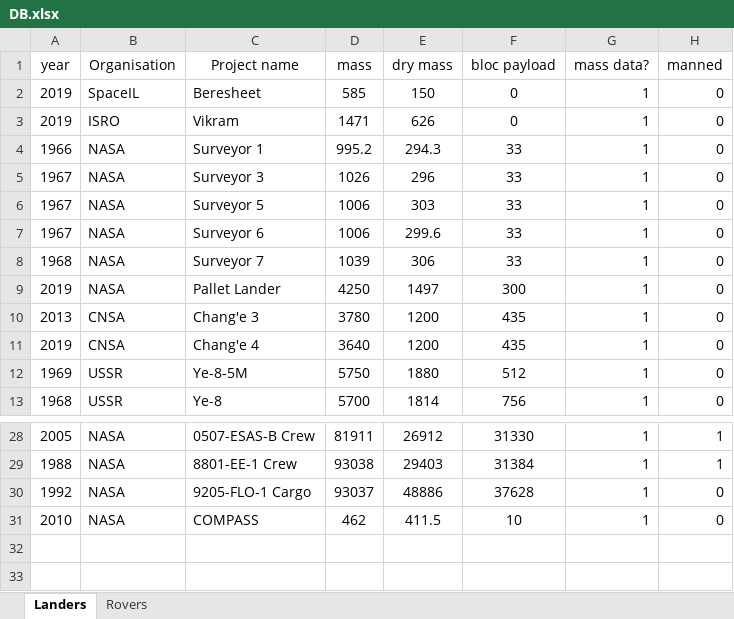
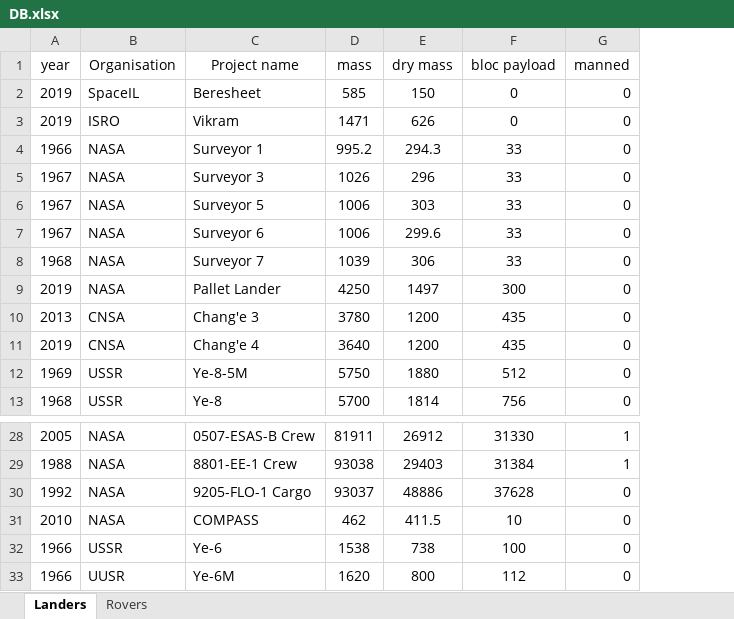
Before and after one commit to Conall98/Sizing-Tool, an Excel workbook: DB.xlsx, sheet Landers, drawn as a sheet; only a part is shown, gaps mark what is left out; values as stored, in another font and other column widths than the file's, no borders; removed rows and columns are numbered as before the commit, all else as after; the diff names each change by its address in the sheet, - before the commit and + after, or states it on an @@ line.

```diff
--- a/DB.xlsx (sheet Landers)
+++ b/DB.xlsx (sheet Landers)
-column G (mass data?), rows 2-13: all 1; rows 28-31: all 1
+row 32: 1966 | USSR | Ye-6 | 1538 | 738 | 100 | 0
+row 33: 1966 | UUSR | Ye-6M | 1620 | 800 | 112 | 0
```
Also changed, not shown: DataCache.xlsx, 2 other files.
